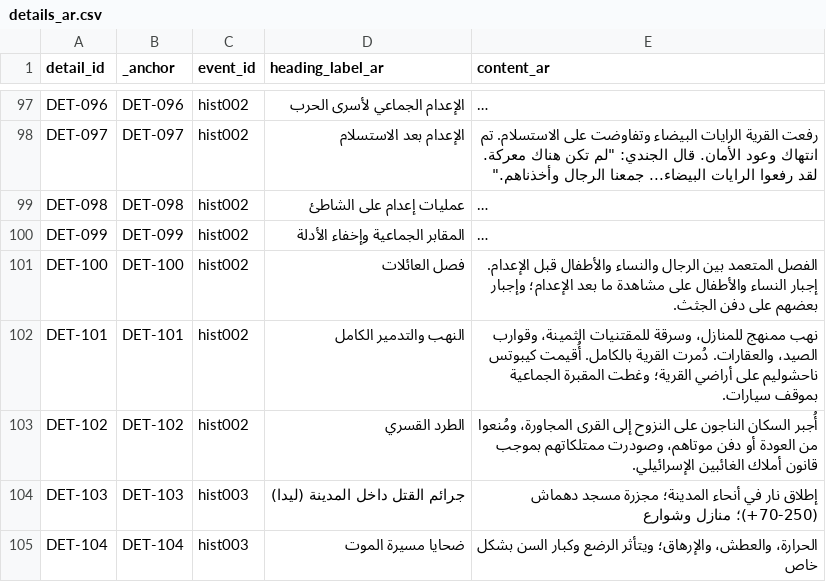
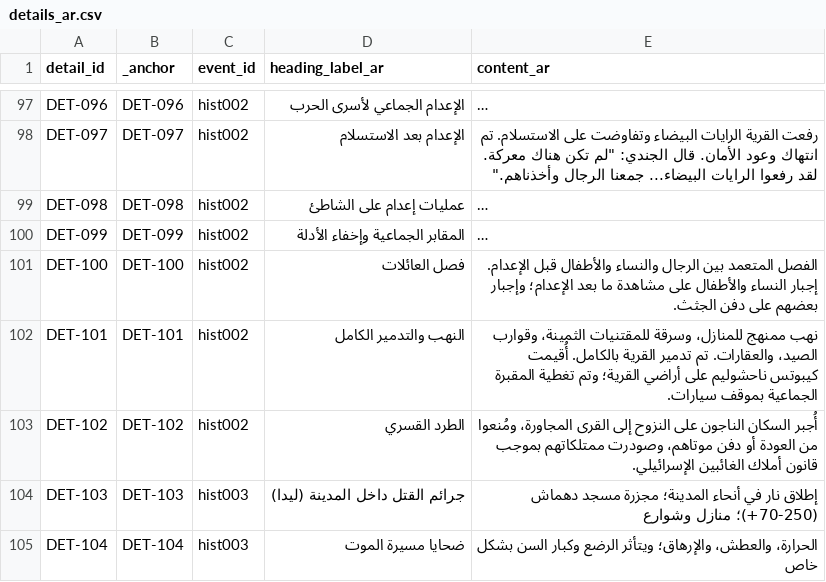
Before and after one commit to PalGenoPedia/PalGenoPedia, a CSV file: Pages/Historical_Massacres/pre/details_ar.csv, drawn as a sheet; only a part is shown, gaps mark what is left out; long unchanged cells end in …; the diff covers the shown part only; the diff names each change by its address in the sheet, - before the commit and + after, or states it on an @@ line.

```diff
--- a/Pages/Historical_Massacres/pre/details_ar.csv
+++ b/Pages/Historical_Massacres/pre/details_ar.csv
-E102 (content_ar): …الصيد، والعقارات. دُمرت القرية بالكامل. أُقيمت كيبوتس ناحشوليم على أراضي القرية؛ وغطت المقبرة الجماعية…
+E102 (content_ar): …الصيد، والعقارات. تم تدمير القرية بالكامل. أُقيمت كيبوتس ناحشوليم على أراضي القرية؛ وتم تغطية المقبرة الجماعية…
```
Also changed, not shown: 106 edited cells elsewhere in this file.
